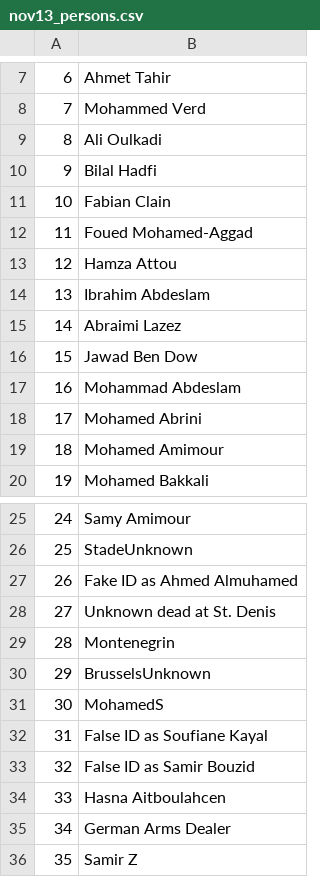
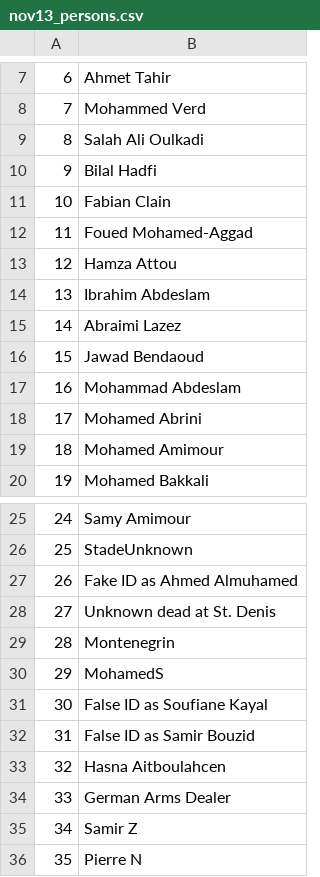
Before and after one commit to sashagutfraind/Nov13, a CSV file: nov13_persons.csv, drawn as a sheet; only a part is shown, gaps mark what is left out; the shorter side is filled out with more unchanged rows; removed rows and columns are numbered as before the commit, all else as after; the diff names each change by its address in the sheet, - before the commit and + after, or states it on an @@ line.

```diff
--- a/nov13_persons.csv
+++ b/nov13_persons.csv
-B9: Ali Oulkadi
+B9: Salah Ali Oulkadi
-B16: Jawad Ben Dow
+B16: Jawad Bendaoud
-row 30: 29 | BrusselsUnknown
@@ column A renumbered from row 30 down @@
```
Also changed, not shown: nov13_nodes.csv, nov13_relationships.csv, 4 other files.
